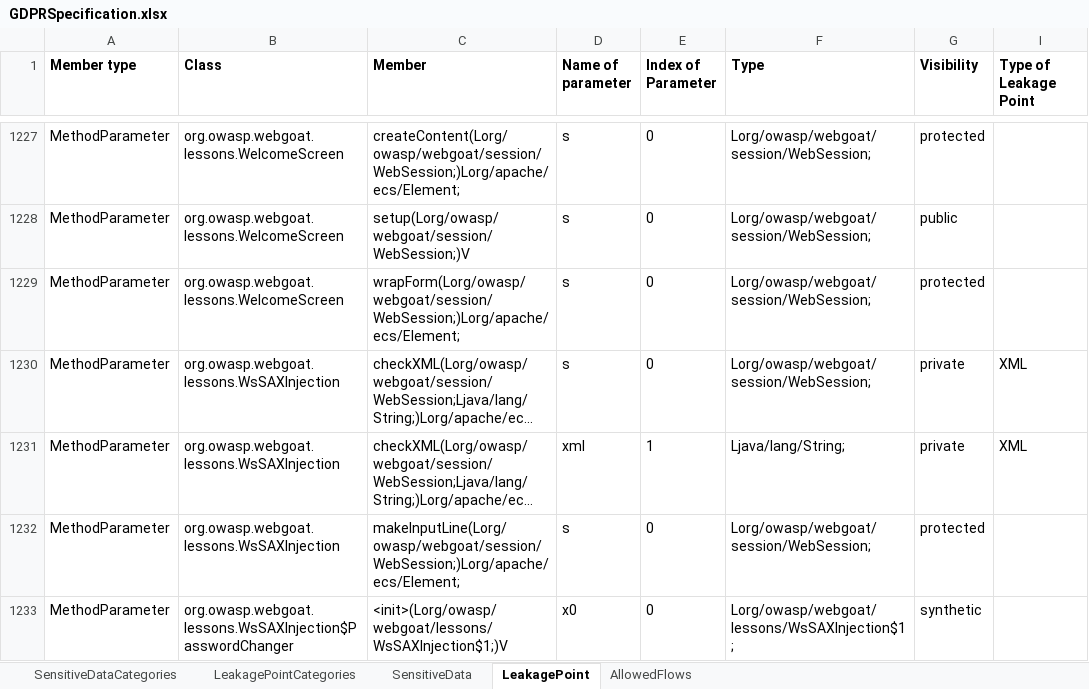
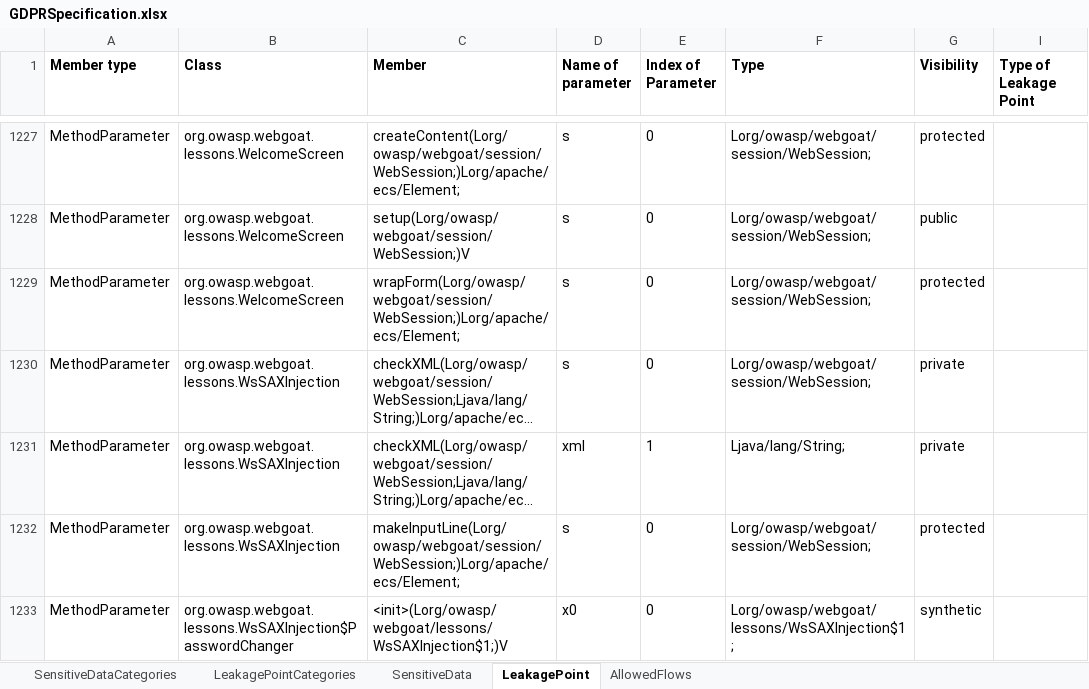
Before and after one commit to pietroferrara/taintanalysisforprivacy_experimentalresults, an Excel workbook: WebGoat/Gdpr/GDPRSpecification.xlsx, sheet LeakagePoint, drawn as a sheet; only a part is shown, gaps mark what is left out; long unchanged cells end in …; values as stored, in another font and other column widths than the file's, no borders; the diff names each change by its address in the sheet, - before the commit and + after, or states it on an @@ line.

```diff
--- a/WebGoat/Gdpr/GDPRSpecification.xlsx (sheet LeakagePoint)
+++ b/WebGoat/Gdpr/GDPRSpecification.xlsx (sheet LeakagePoint)
-I1230:I1231 (Type of Leakage Point): XML
+I1230:I1231 (Type of Leakage Point): (empty)
```
Also changed, not shown: sheet SensitiveData, sheet LeakagePointCategories, 2 other files.
